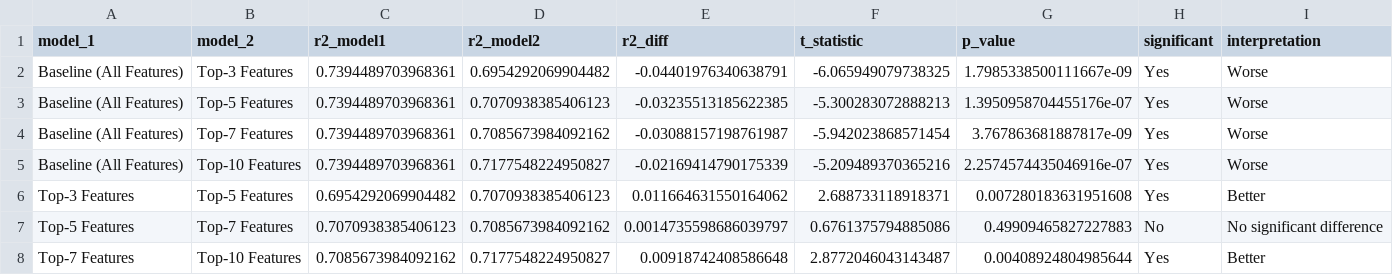
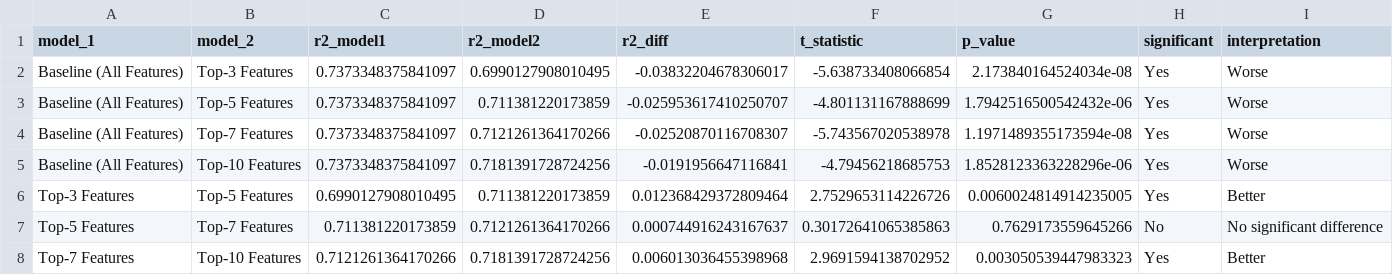
Before and after one commit to AnoukHecht/KDT_Paper_2, a CSV file: outputs/results/table7_statistical_tests.csv, drawn as a sheet.

```diff
--- a/outputs/results/table7_statistical_tests.csv
+++ b/outputs/results/table7_statistical_tests.csv
@@ -1,8 +1,8 @@
 model_1,model_2,r2_model1,r2_model2,r2_diff,t_statistic,p_value,significant,interpretation
-Baseline (All Features),Top-3 Features,0.7394489703968361,0.6954292069904482,-0.04401976340638791,-6.065949079738325,1.7985338500111667e-09,Yes,Worse
-Baseline (All Features),Top-5 Features,0.7394489703968361,0.7070938385406123,-0.03235513185622385,-5.300283072888213,1.3950958704455176e-07,Yes,Worse
-Baseline (All Features),Top-7 Features,0.7394489703968361,0.7085673984092162,-0.03088157198761987,-5.942023868571454,3.767863681887817e-09,Yes,Worse
-Baseline (All Features),Top-10 Features,0.7394489703968361,0.7177548224950827,-0.02169414790175339,-5.209489370365216,2.2574574435046916e-07,Yes,Worse
-Top-3 Features,Top-5 Features,0.6954292069904482,0.7070938385406123,0.011664631550164062,2.688733118918371,0.007280183631951608,Yes,Better
-Top-5 Features,Top-7 Features,0.7070938385406123,0.7085673984092162,0.0014735598686039797,0.6761375794885086,0.49909465827227883,No,No significant difference
-Top-7 Features,Top-10 Features,0.7085673984092162,0.7177548224950827,0.00918742408586648,2.8772046043143487,0.00408924804985644,Yes,Better
+Baseline (All Features),Top-3 Features,0.7373348375841097,0.6990127908010495,-0.03832204678306017,-5.638733408066854,2.173840164524034e-08,Yes,Worse
+Baseline (All Features),Top-5 Features,0.7373348375841097,0.711381220173859,-0.025953617410250707,-4.801131167888699,1.7942516500542432e-06,Yes,Worse
+Baseline (All Features),Top-7 Features,0.7373348375841097,0.7121261364170266,-0.02520870116708307,-5.743567020538978,1.1971489355173594e-08,Yes,Worse
+Baseline (All Features),Top-10 Features,0.7373348375841097,0.7181391728724256,-0.0191956647116841,-4.79456218685753,1.8528123363228296e-06,Yes,Worse
+Top-3 Features,Top-5 Features,0.6990127908010495,0.711381220173859,0.012368429372809464,2.7529653114226726,0.0060024814914235005,Yes,Better
+Top-5 Features,Top-7 Features,0.711381220173859,0.7121261364170266,0.000744916243167637,0.30172641065385863,0.7629173559645266,No,No significant difference
+Top-7 Features,Top-10 Features,0.7121261364170266,0.7181391728724256,0.006013036455398968,2.9691594138702952,0.003050539447983323,Yes,Better
```
Also changed, not shown: outputs/results/cumulative_addition_results.csv, outputs/results/table3_feature_importance_rankings.csv, 21 other files.
